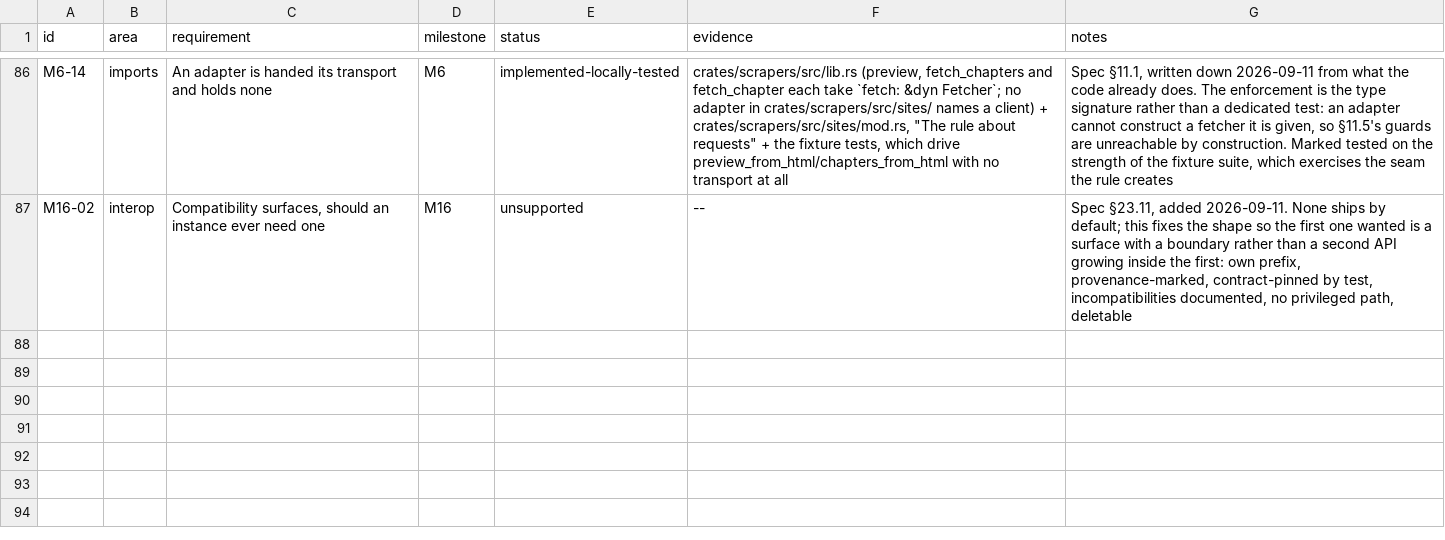
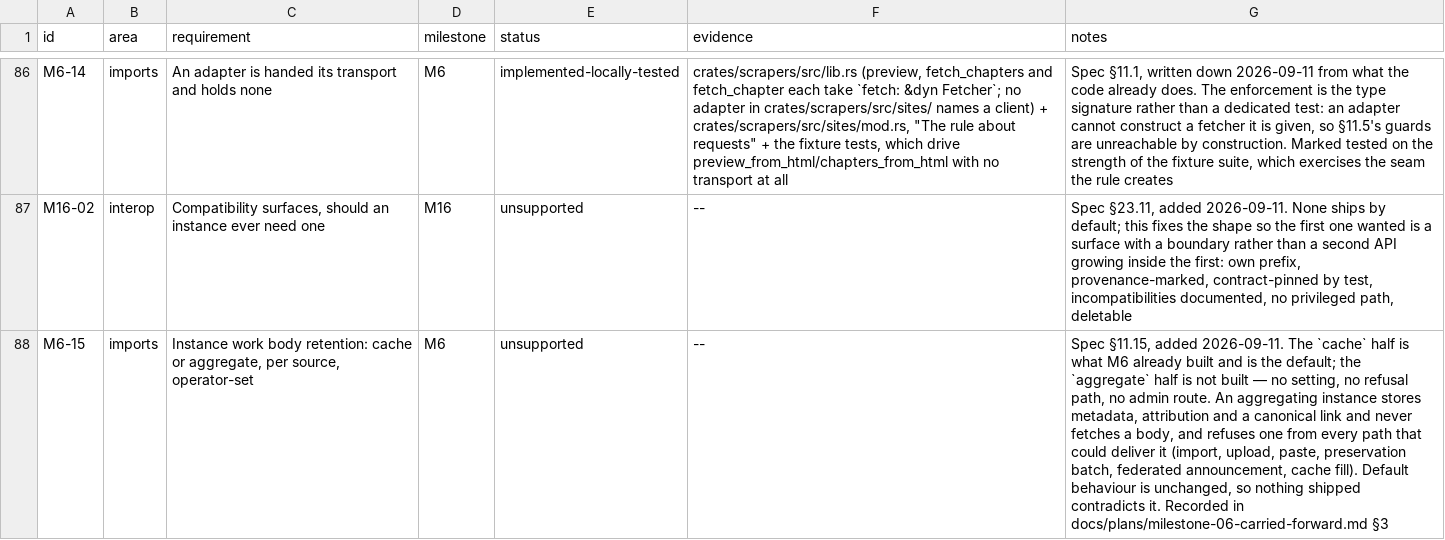
Before and after one commit to 8ullyMaguire/lorehaven, a CSV file: docs/requirements.csv, drawn as a sheet; only a part is shown, gaps mark what is left out; the diff names each change by its address in the sheet, - before the commit and + after, or states it on an @@ line.

Commit message:
spec: an instance may cache work bodies or aggregate them (§11.15)
An operator may now run an instance that is a catalogue of links rather than a cache of
text: metadata, attribution, provenance and a canonical URL stored, the body never
fetched, the work page linking out. `Work body retention: cache | aggregate`, with
`cache` the default and therefore what M6 already ships.

Written as a sibling of §30.2 rather than as a new idea, because §30.2 already settled the
shape for media bytes at the instance level. Text is the other axis on the same principle,
and both sections now say so. §10.4 says which of its three storage categories a body may
occupy is this setting's decision, not the importer's.

Three things are decided rather than assumed, because they are the parts that fail
quietly:

* Neither direction degrades silently. A body that fails to fetch on a caching instance
  is a failed, retryable import, never a work reclassified as a link — that would turn a
  source's bad afternoon into permanent loss. An aggregating instance does not fetch
  "because it was available".
* A per-source override may narrow, never widen. Caching most sources while aggregating
  one is expressible; widening an aggregating instance back into storage is not, because
  it restores exactly what the instance decided against. The operator changes the instance
  setting, where the change is recorded in the modlog.
* The consequences are named where they belong: §15.9 (no body to index, still findable by
  metadata), §13 acceptance (no offline download, no export, and it says why rather than
  producing a file containing a link), §11.11 (a preservation batch is refused rather than
  run in a reduced form), §24.1 (/admin/retention).

§28.10 gains the three matching "deliberately not adopted" entries.

Traceability: M6-15, `unsupported` — the default is unchanged, so nothing shipped
contradicts the addition — and docs/plans/milestone-06-carried-forward.md §3 names the gap.

```diff
--- a/docs/requirements.csv
+++ b/docs/requirements.csv
+row 88: M6-15 | imports | Instance work body retention: cache or aggregate, per source, operator-set | M6 | unsupported | -- | Spec §11.15, added 2026-09-11. The `cache` half is what M6 already built and is the default; the `aggregate` half is not built — no setting, no refusal path, no admin route. An aggregating instance stores metadata, attribution and a canonical link and never fetches a body, and refuses one from every path that could deliver it (import, upload, paste, preservation batch, federated announcement, cache fill). Default behaviour is unchanged, so nothing shipped contradicts it. Recorded in docs/plans/milestone-06-carried-forward.md §3
```
Also changed, not shown: 3 other files.
